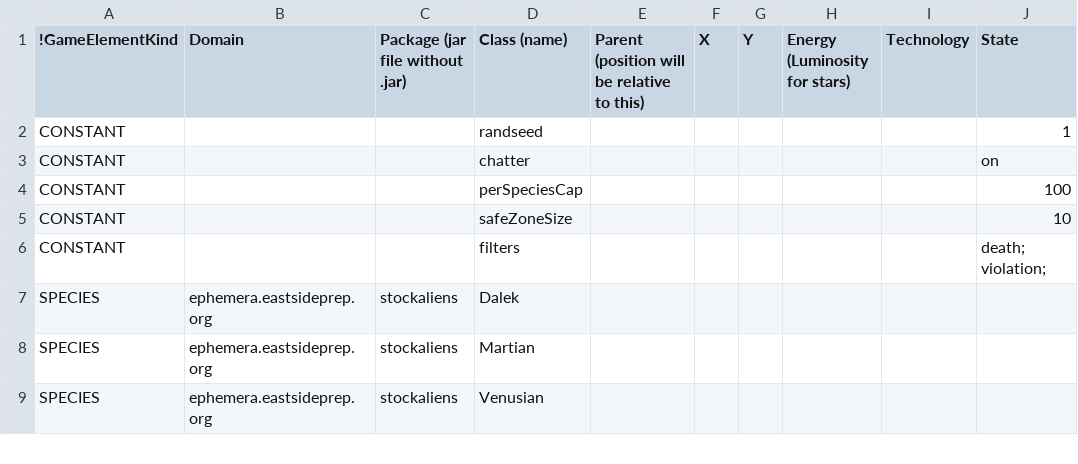
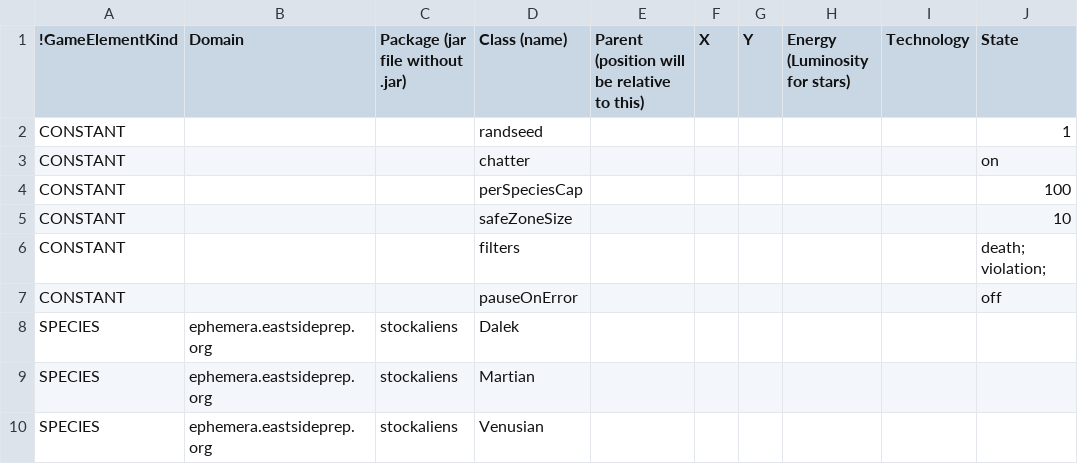
Before and after one commit to EastsidePreparatorySchool/Ephemera, a CSV file: ephemera_initial_setup.csv, drawn as a sheet; only a part is shown.

```diff
--- a/ephemera_initial_setup.csv
+++ b/ephemera_initial_setup.csv
@@ -6,2 +6,3 @@ CONSTANT,,,safeZoneSize,,,,,,10
 CONSTANT,,,filters,,,,,,death; violation;
+CONSTANT,,,pauseOnError,,,,,,off
 SPECIES,ephemera.eastsideprep.org,stockaliens,Dalek,,,,,,
```
Also changed, not shown: 10 other files.
